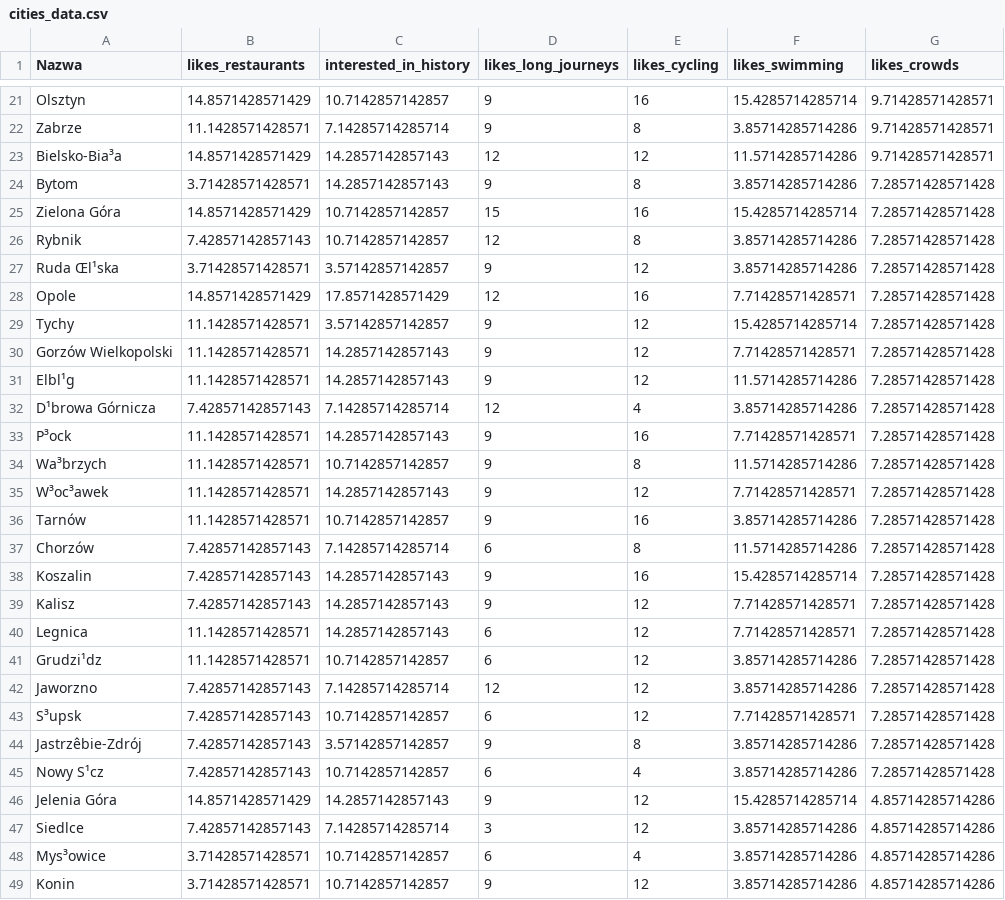
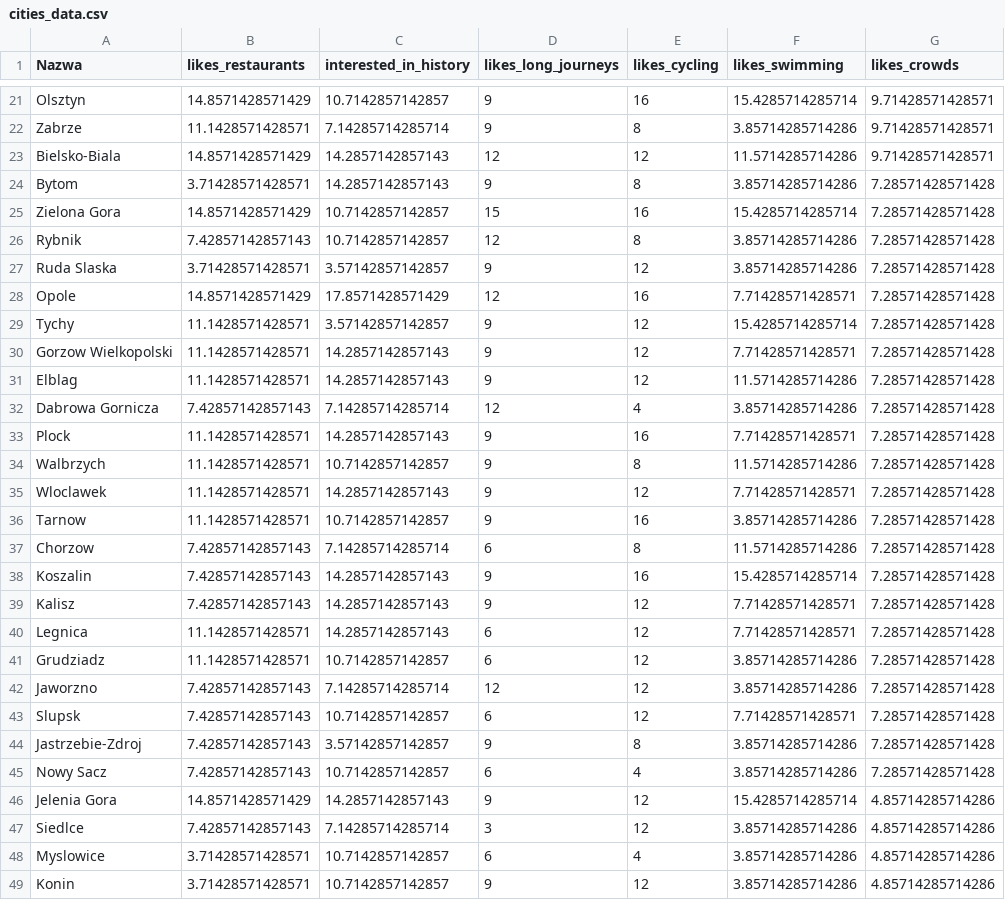
Before and after one commit to Adrian-Nowacki/TravelingSalesmanR, a CSV file: data/cities_data.csv, drawn as a sheet; only a part is shown, gaps mark what is left out; the diff covers the shown part only; the diff names each change by its address in the sheet, - before the commit and + after, or states it on an @@ line.

```diff
--- a/data/cities_data.csv
+++ b/data/cities_data.csv
-A23 (Nazwa): Bielsko-Bia³a
+A23 (Nazwa): Bielsko-Biala
-A25 (Nazwa): Zielona Góra
+A25 (Nazwa): Zielona Gora
-A27 (Nazwa): Ruda Œl¹ska
+A27 (Nazwa): Ruda Slaska
-A30 (Nazwa): Gorzów Wielkopolski
+A30 (Nazwa): Gorzow Wielkopolski
-A31 (Nazwa): Elbl¹g
+A31 (Nazwa): Elblag
-A32 (Nazwa): D¹browa Górnicza
+A32 (Nazwa): Dabrowa Gornicza
-A33 (Nazwa): P³ock
+A33 (Nazwa): Plock
-A34 (Nazwa): Wa³brzych
+A34 (Nazwa): Walbrzych
-A35 (Nazwa): W³oc³awek
+A35 (Nazwa): Wloclawek
-A36 (Nazwa): Tarnów
+A36 (Nazwa): Tarnow
-A37 (Nazwa): Chorzów
+A37 (Nazwa): Chorzow
-A41 (Nazwa): Grudzi¹dz
+A41 (Nazwa): Grudziadz
-A43 (Nazwa): S³upsk
+A43 (Nazwa): Slupsk
-A44 (Nazwa): Jastrzêbie-Zdrój
+A44 (Nazwa): Jastrzebie-Zdroj
-A45 (Nazwa): Nowy S¹cz
+A45 (Nazwa): Nowy Sacz
-A46 (Nazwa): Jelenia Góra
+A46 (Nazwa): Jelenia Gora
-A48 (Nazwa): Mys³owice
+A48 (Nazwa): Myslowice
```
Also changed, not shown: 22 edited cells elsewhere in this file, 1 other file.
